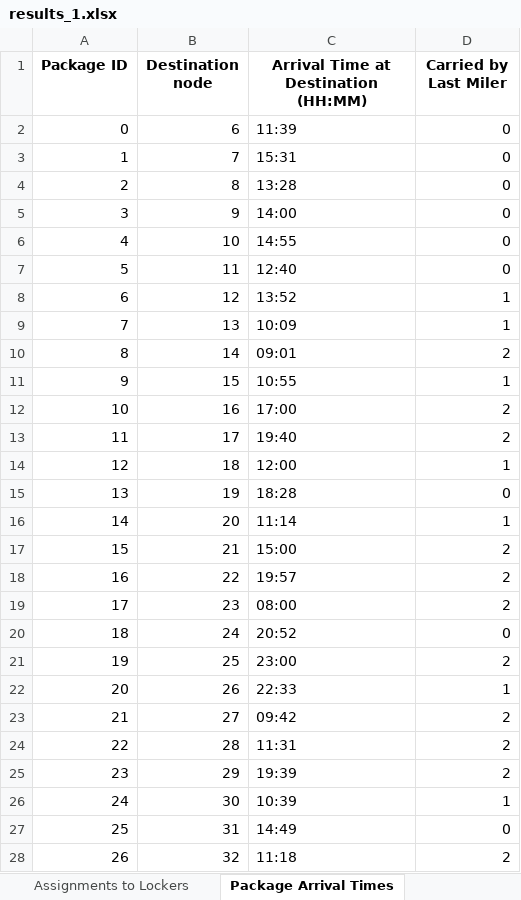
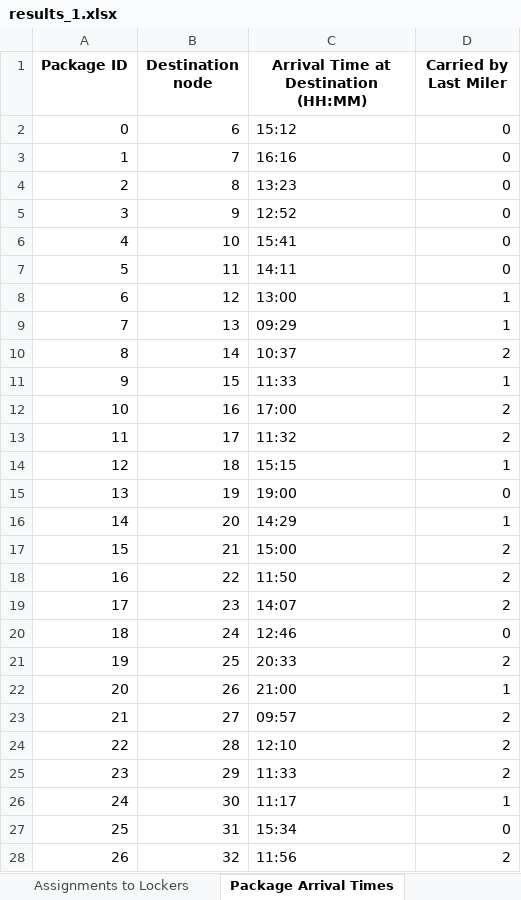
Before and after one commit to adefajem/URBANE-SKEMA-v2, an Excel workbook: Assignment Model/output/results_1.xlsx, sheet Package Arrival Times, drawn as a sheet; only a part is shown; values as stored, in another font and other column widths than the file's, no borders; the diff covers the shown part only; the diff names each change by its address in the sheet, - before the commit and + after, or states it on an @@ line.

```diff
--- a/Assignment Model/output/results_1.xlsx (sheet Package Arrival Times)
+++ b/Assignment Model/output/results_1.xlsx (sheet Package Arrival Times)
-C2: 11:39
+C2: 15:12
-C3: 15:31
+C3: 16:16
-C4: 13:28
+C4: 13:23
-C5: 14:00
+C5: 12:52
-C6: 14:55
+C6: 15:41
-C7: 12:40
+C7: 14:11
-C8: 13:52
+C8: 13:00
-C9: 10:09
+C9: 09:29
-C10: 09:01
+C10: 10:37
-C11: 10:55
+C11: 11:33
-C13: 19:40
+C13: 11:32
-C14: 12:00
+C14: 15:15
-C15: 18:28
+C15: 19:00
-C16: 11:14
+C16: 14:29
-C18: 19:57
+C18: 11:50
-C19: 08:00
+C19: 14:07
-C20: 20:52
+C20: 12:46
-C21: 23:00
+C21: 20:33
-C22: 22:33
+C22: 21:00
-C23: 09:42
+C23: 09:57
-C24: 11:31
+C24: 12:10
-C25: 19:39
+C25: 11:33
-C26: 10:39
+C26: 11:17
-C27: 14:49
+C27: 15:34
-C28: 11:18
+C28: 11:56
```
Also changed, not shown: 3 edited cells elsewhere in this sheet, sheet Distance and Emissions, sheet Assignments to Lockers, Assignment Model/input/test_input_1.xlsx, Assignment Model/input/test_input_2.xlsx, 7 other files.
